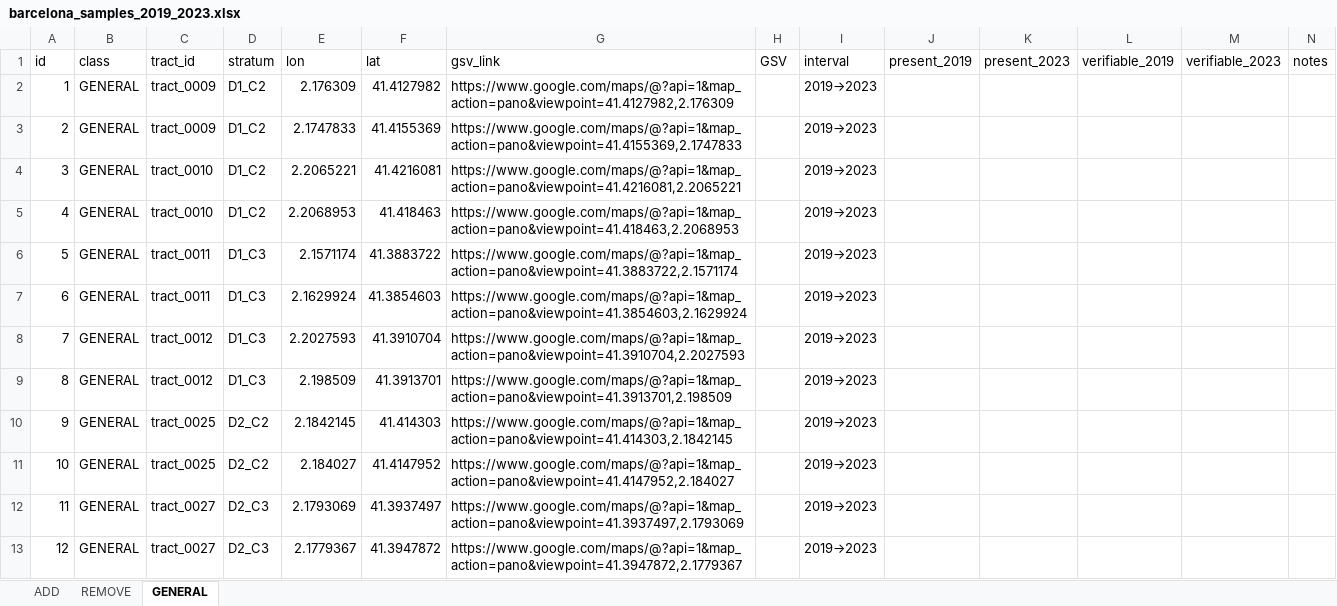
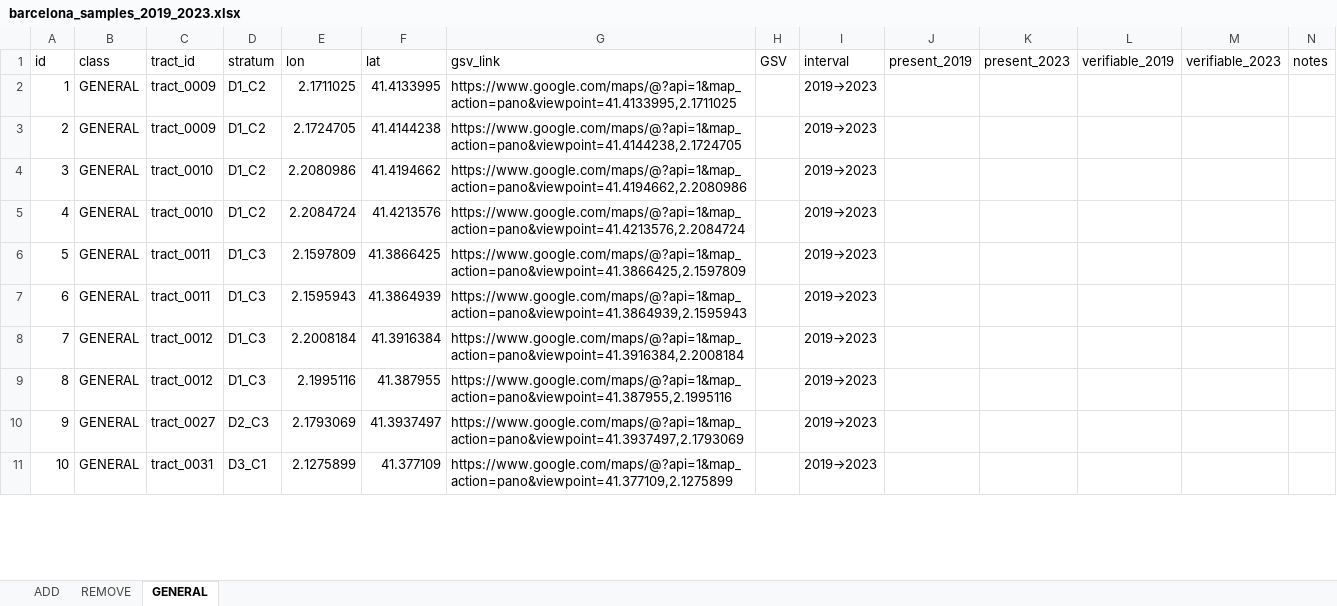
Before and after one commit to GEMOTT/osm-cycling-change-framework, an Excel workbook: outputs/barcelona_samples_2019_2023.xlsx, sheet GENERAL, drawn as a sheet; only a part is shown; values as stored, in another font and other column widths than the file's, no borders; removed rows and columns are numbered as before the commit, all else as after; the diff covers the shown part only; the diff names each change by its address in the sheet, - before the commit and + after, or states it on an @@ line.

```diff
--- a/outputs/barcelona_samples_2019_2023.xlsx (sheet GENERAL)
+++ b/outputs/barcelona_samples_2019_2023.xlsx (sheet GENERAL)
-E2 (lon): 2.176309
+E2 (lon): 2.1711025
-F2 (lat): 41.4127982
+F2 (lat): 41.4133995
-G2 (gsv_link): https://www.google.com/maps/@?api=1&map_action=pano&viewpoint=41.4127982,2.176309
+G2 (gsv_link): https://www.google.com/maps/@?api=1&map_action=pano&viewpoint=41.4133995,2.1711025
-E3 (lon): 2.1747833
+E3 (lon): 2.1724705
-F3 (lat): 41.4155369
+F3 (lat): 41.4144238
-G3 (gsv_link): https://www.google.com/maps/@?api=1&map_action=pano&viewpoint=41.4155369,2.1747833
+G3 (gsv_link): https://www.google.com/maps/@?api=1&map_action=pano&viewpoint=41.4144238,2.1724705
-E4 (lon): 2.2065221
+E4 (lon): 2.2080986
-F4 (lat): 41.4216081
+F4 (lat): 41.4194662
-G4 (gsv_link): https://www.google.com/maps/@?api=1&map_action=pano&viewpoint=41.4216081,2.2065221
+G4 (gsv_link): https://www.google.com/maps/@?api=1&map_action=pano&viewpoint=41.4194662,2.2080986
-E5 (lon): 2.2068953
+E5 (lon): 2.2084724
-F5 (lat): 41.418463
+F5 (lat): 41.4213576
-G5 (gsv_link): https://www.google.com/maps/@?api=1&map_action=pano&viewpoint=41.418463,2.2068953
+G5 (gsv_link): https://www.google.com/maps/@?api=1&map_action=pano&viewpoint=41.4213576,2.2084724
-E6 (lon): 2.1571174
+E6 (lon): 2.1597809
-F6 (lat): 41.3883722
+F6 (lat): 41.3866425
-G6 (gsv_link): https://www.google.com/maps/@?api=1&map_action=pano&viewpoint=41.3883722,2.1571174
+G6 (gsv_link): https://www.google.com/maps/@?api=1&map_action=pano&viewpoint=41.3866425,2.1597809
-E7 (lon): 2.1629924
+E7 (lon): 2.1595943
-F7 (lat): 41.3854603
+F7 (lat): 41.3864939
-G7 (gsv_link): https://www.google.com/maps/@?api=1&map_action=pano&viewpoint=41.3854603,2.1629924
+G7 (gsv_link): https://www.google.com/maps/@?api=1&map_action=pano&viewpoint=41.3864939,2.1595943
-E8 (lon): 2.2027593
+E8 (lon): 2.2008184
-F8 (lat): 41.3910704
+F8 (lat): 41.3916384
-G8 (gsv_link): https://www.google.com/maps/@?api=1&map_action=pano&viewpoint=41.3910704,2.2027593
+G8 (gsv_link): https://www.google.com/maps/@?api=1&map_action=pano&viewpoint=41.3916384,2.2008184
-E9 (lon): 2.198509
+E9 (lon): 2.1995116
-F9 (lat): 41.3913701
+F9 (lat): 41.387955
-G9 (gsv_link): https://www.google.com/maps/@?api=1&map_action=pano&viewpoint=41.3913701,2.198509
+G9 (gsv_link): https://www.google.com/maps/@?api=1&map_action=pano&viewpoint=41.387955,2.1995116
-row 10: 9 | GENERAL | tract_0025 | D2_C2 | 2.1842145 | 41.414303 | https://www.google.com/maps/@?api=1&map_action=pano&viewpoint=41.414303,2.1842145 |  | 2019→2023
-row 11: 10 | GENERAL | tract_0025 | D2_C2 | 2.184027 | 41.4147952 | https://www.google.com/maps/@?api=1&map_action=pano&viewpoint=41.4147952,2.184027 |  | 2019→2023
@@ column A (id) renumbered between rows 10 and 17 @@
-C11 (tract_id): tract_0027
+C11 (tract_id): tract_0031
-D11 (stratum): D2_C3
+D11 (stratum): D3_C1
-E11 (lon): 2.1779367
+E11 (lon): 2.1275899
-F11 (lat): 41.3947872
+F11 (lat): 41.377109
-G11 (gsv_link): https://www.google.com/maps/@?api=1&map_action=pano&viewpoint=41.3947872,2.1779367
+G11 (gsv_link): https://www.google.com/maps/@?api=1&map_action=pano&viewpoint=41.377109,2.1275899
```
Also changed, not shown: 4 removed rows and 8 edited cells elsewhere in this sheet, sheet ADD, sheet REMOVE, formulas that keep their value, samples_2019_2023.xlsx, 8 other files.
